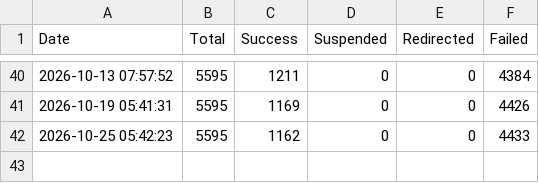
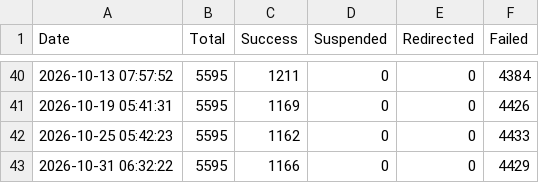
Before and after one commit to 3nochele/sitevisit, a CSV file: report.csv, drawn as a sheet; only a part is shown, gaps mark what is left out; the diff names each change by its address in the sheet, - before the commit and + after, or states it on an @@ line.

```diff
--- a/report.csv
+++ b/report.csv
+row 43: 2026-10-31 06:32:22 | 5595 | 1166 | 0 | 0 | 4429
```
Also changed, not shown: detailed_status.csv.
